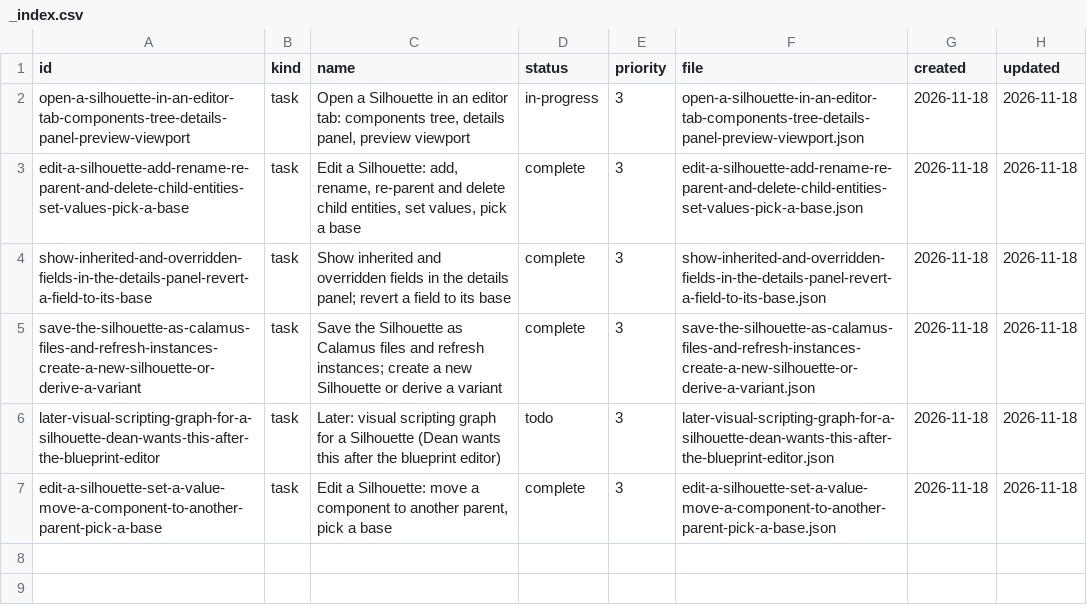
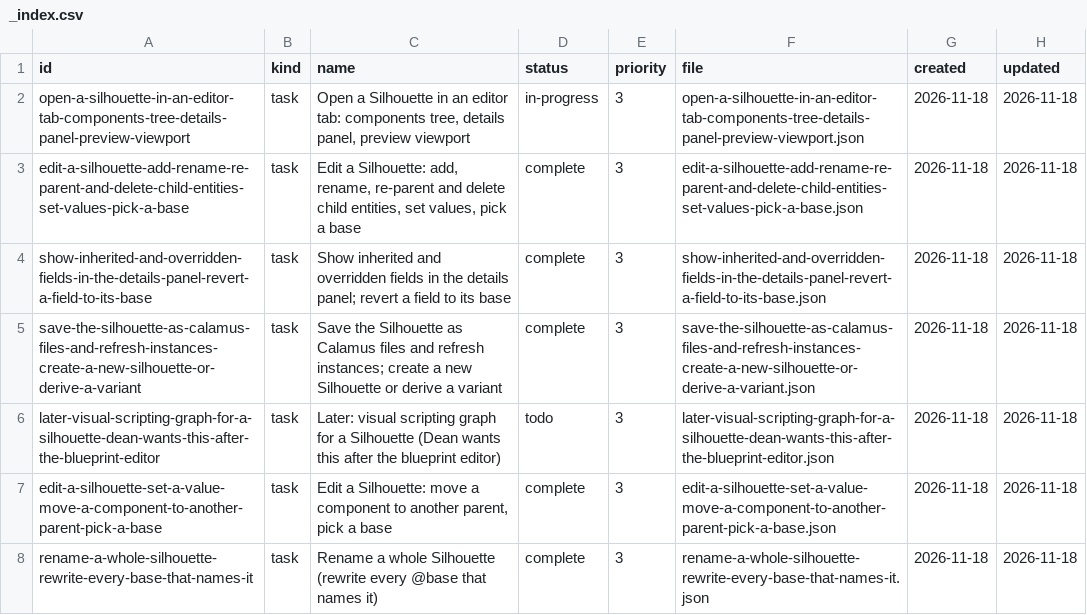
Before and after one commit to DeanWilsonDev/lantern, a CSV file: docs/kanban/silhouette-system/silhouette-editor-a-blueprint-style-tab-no-visual-scripting-yet/_index.csv, drawn as a sheet; the diff names each change by its address in the sheet, - before the commit and + after, or states it on an @@ line.

```diff
--- a/docs/kanban/silhouette-system/silhouette-editor-a-blueprint-style-tab-no-visual-scripting-yet/_index.csv
+++ b/docs/kanban/silhouette-system/silhouette-editor-a-blueprint-style-tab-no-visual-scripting-yet/_index.csv
+row 8: rename-a-whole-silhouette-rewrite-every-base-that-names-it | task | Rename a whole Silhouette (rewrite every @base that names it) | complete | 3 | rename-a-whole-silhouette-rewrite-every-base-that-names-it.json | 2026-11-18 | 2026-11-18
```
Also changed, not shown: docs/kanban/visual-scripting-node-graphs-that-generate-nyx/graphs-as-generated-nyx/_index.csv, 12 other files.
